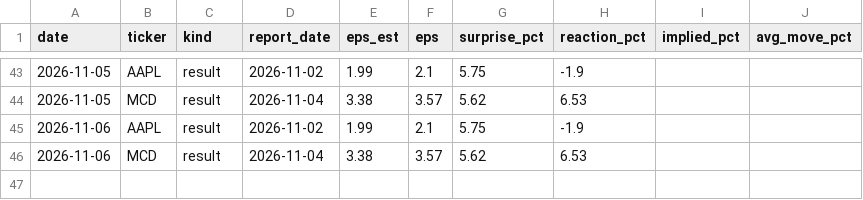
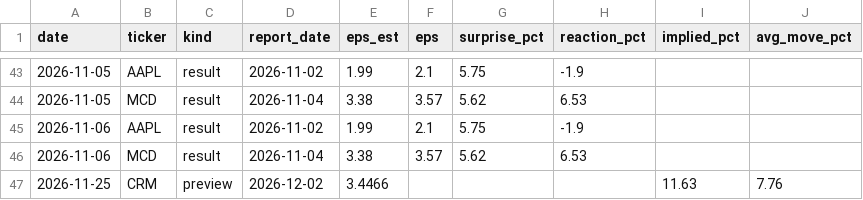
Before and after one commit to christophersherman99/DailyLetter, a CSV file: data/earnings.csv, drawn as a sheet; only a part is shown, gaps mark what is left out; the diff names each change by its address in the sheet, - before the commit and + after, or states it on an @@ line.

```diff
--- a/data/earnings.csv
+++ b/data/earnings.csv
+row 47: 2026-11-25 | CRM | preview | 2026-12-02 | 3.4466 |  |  |  | 11.63 | 7.76
```
Also changed, not shown: data/catalysts.csv, data/holdings.csv, 12 other files.
